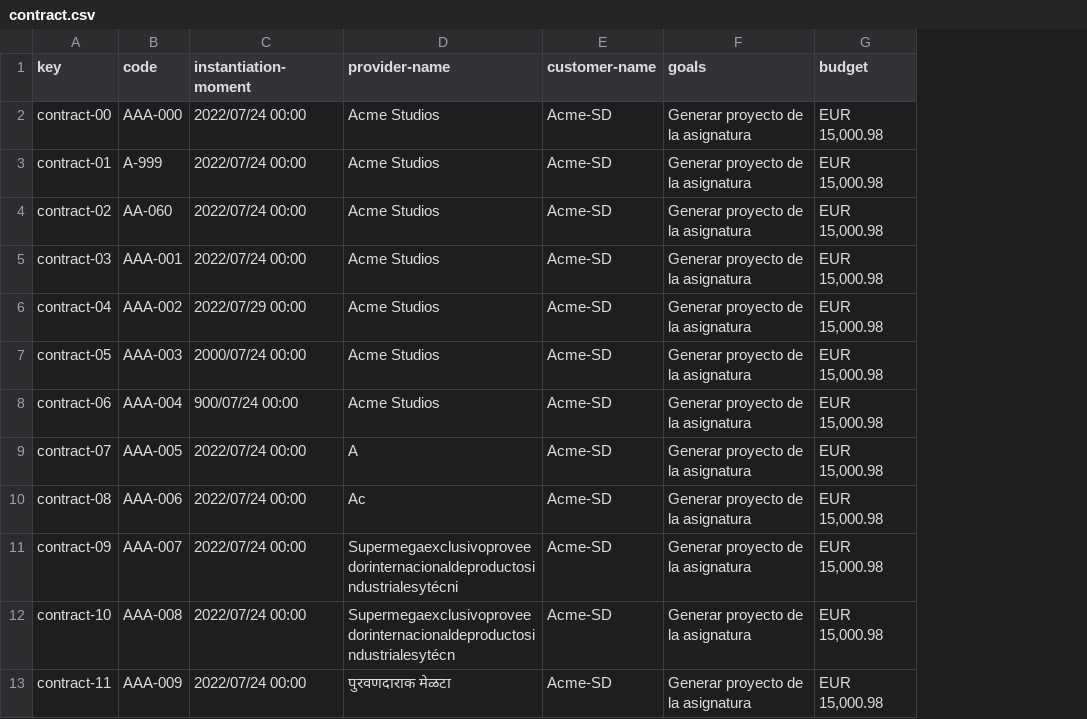
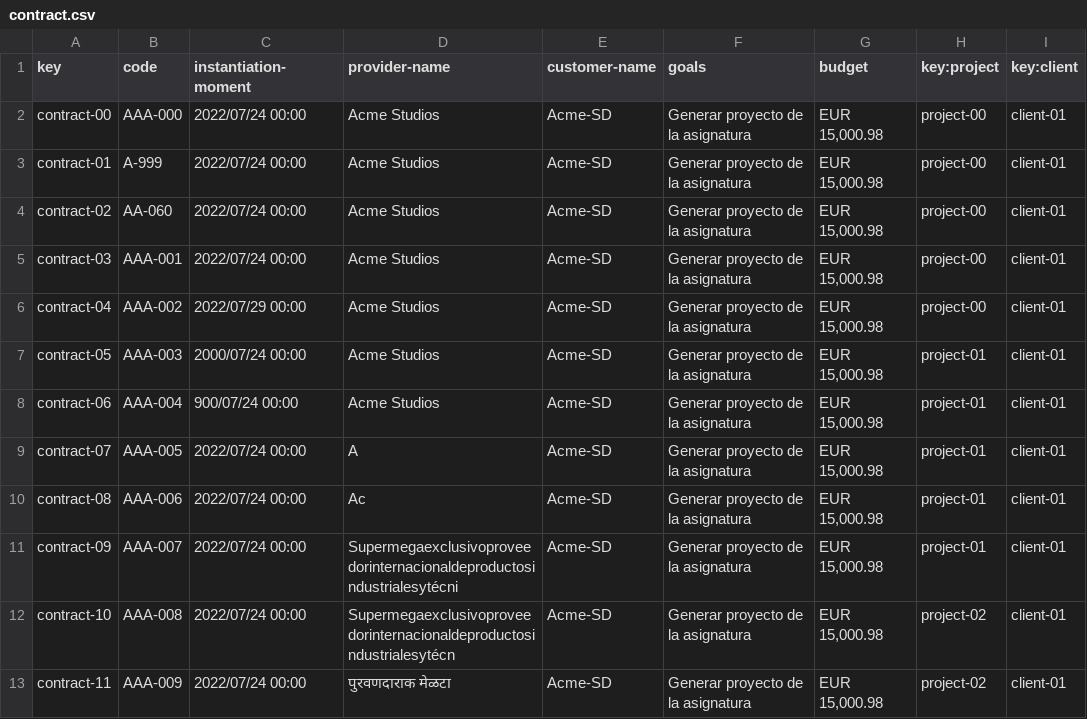
Before and after one commit to DP2-2023-2024-C1-001/Acme-SF-D04, a CSV file: src/main/webapp/WEB-INF/resources/sample-data/contract.csv, drawn as a sheet; only a part is shown; the diff names each change by its address in the sheet, - before the commit and + after, or states it on an @@ line.

Commit message:
Corrección entidad Contract tras follow up

```diff
--- a/src/main/webapp/WEB-INF/resources/sample-data/contract.csv
+++ b/src/main/webapp/WEB-INF/resources/sample-data/contract.csv
+column H (key:project), rows 2-13: project-00 | project-00 | project-00 | project-00 | project-00 | project-01 | project-01 | project-01 | project-01 | project-01 | project-02 | project-02
+column I (key:client), rows 2-13: all client-01
```
Also changed, not shown: 1 other file.
